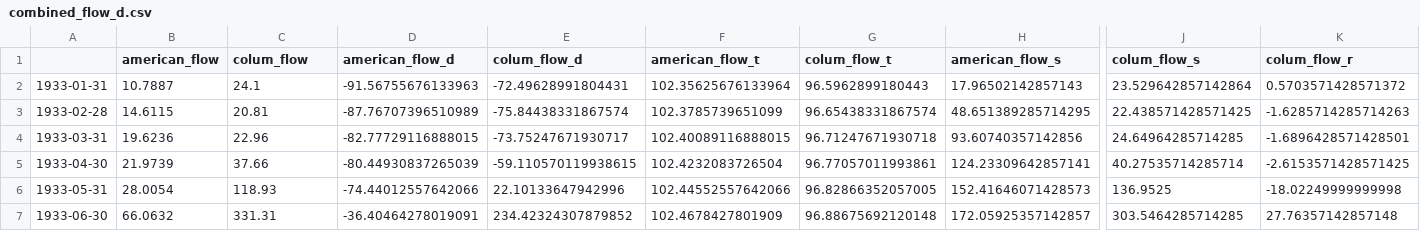
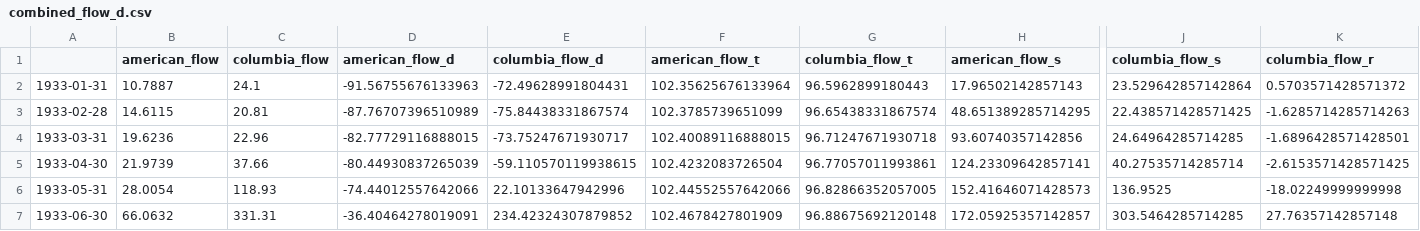
Before and after one commit to drabastomek/practicalDataAnalysisCookbook, a CSV file: Data/Chapter7/combined_flow_d.csv, drawn as a sheet; only a part is shown, gaps mark what is left out; the diff names each change by its address in the sheet, - before the commit and + after, or states it on an @@ line.

Commit message:
Cleanup and adding some files to ignored list

```diff
--- a/Data/Chapter7/combined_flow_d.csv
+++ b/Data/Chapter7/combined_flow_d.csv
-C1: colum_flow
+C1: columbia_flow
-E1: colum_flow_d
+E1: columbia_flow_d
-G1: colum_flow_t
+G1: columbia_flow_t
-J1: colum_flow_s
+J1: columbia_flow_s
-K1: colum_flow_r
+K1: columbia_flow_r
```
Also changed, not shown: Data/Chapter7/combined_flow.csv, 29 other files.
